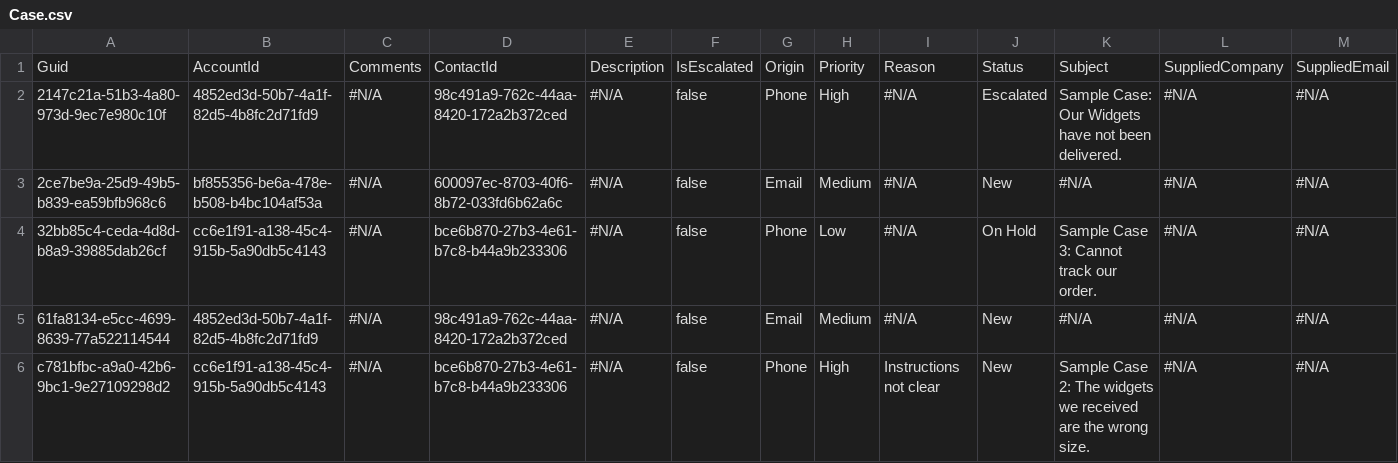
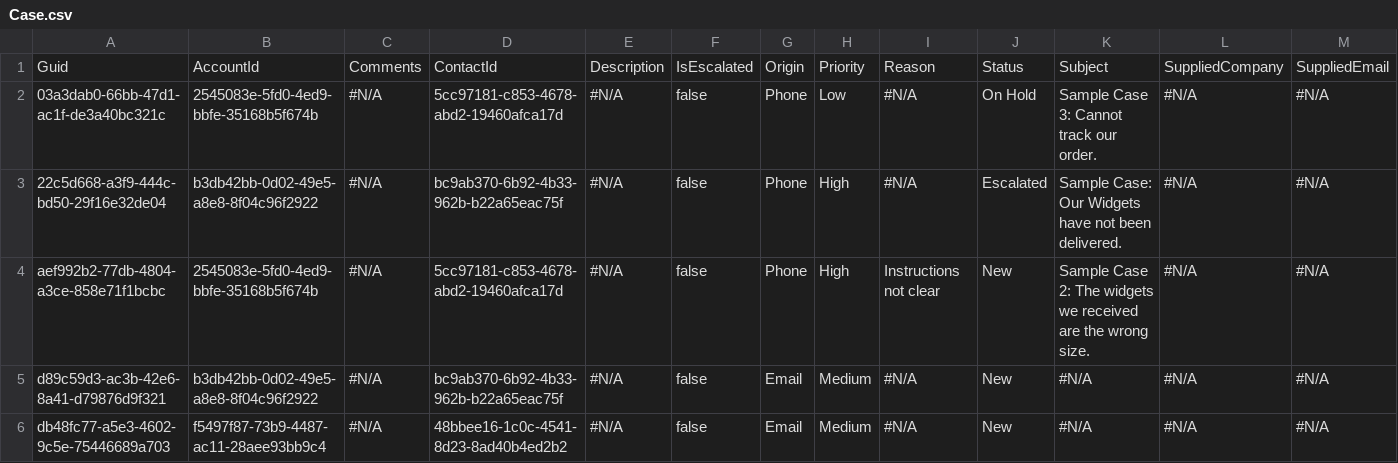
Before and after one commit to Prodlymoover/CPQTest5, a CSV file: Case.csv, drawn as a sheet; only a part is shown; removed rows and columns are numbered as before the commit, all else as after; rows hold the shown columns only; the diff names each change by its address in the sheet, - before the commit and + after, or states it on an @@ line.

```diff
--- a/Case.csv
+++ b/Case.csv
+row 2: 03a3dab0-66bb-47d1-ac1f-de3a40bc321c | 2545083e-5fd0-4ed9-bbfe-35168b5f674b | #N/A | 5cc97181-c853-4678-abd2-19460afca17d | #N/A | false | Phone | Low | #N/A | On Hold | Sample Case 3: Cannot track our order. | #N/A | #N/A
-A3: 2147c21a-51b3-4a80-973d-9ec7e980c10f
+A3: 22c5d668-a3f9-444c-bd50-29f16e32de04
-B3: 4852ed3d-50b7-4a1f-82d5-4b8fc2d71fd9
+B3: b3db42bb-0d02-49e5-a8e8-8f04c96f2922
-D3: 98c491a9-762c-44aa-8420-172a2b372ced
+D3: bc9ab370-6b92-4b33-962b-b22a65eac75f
+row 4: aef992b2-77db-4804-a3ce-858e71f1bcbc | 2545083e-5fd0-4ed9-bbfe-35168b5f674b | #N/A | 5cc97181-c853-4678-abd2-19460afca17d | #N/A | false | Phone | High | Instructions not clear | New | Sample Case 2: The widgets we received are the wrong size. | #N/A | #N/A
-A5: 2ce7be9a-25d9-49b5-b839-ea59bfb968c6
+A5: d89c59d3-ac3b-42e6-8a41-d79876d9f321
-B5: bf855356-be6a-478e-b508-b4bc104af53a
+B5: b3db42bb-0d02-49e5-a8e8-8f04c96f2922
-D5: 600097ec-8703-40f6-8b72-033fd6b62a6c
+D5: bc9ab370-6b92-4b33-962b-b22a65eac75f
-row 4: 32bb85c4-ceda-4d8d-b8a9-39885dab26cf | cc6e1f91-a138-45c4-915b-5a90db5c4143 | #N/A | bce6b870-27b3-4e61-b7c8-b44a9b233306 | #N/A | false | Phone | Low | #N/A | On Hold | Sample Case 3: Cannot track our order. | #N/A | #N/A
-A6: 61fa8134-e5cc-4699-8639-77a522114544
+A6: db48fc77-a5e3-4602-9c5e-75446689a703
-B6: 4852ed3d-50b7-4a1f-82d5-4b8fc2d71fd9
+B6: f5497f87-73b9-4487-ac11-28aee93bb9c4
-D6: 98c491a9-762c-44aa-8420-172a2b372ced
+D6: 48bbee16-1c0c-4541-8d23-8ad40b4ed2b2
-row 6: c781bfbc-a9a0-42b6-9bc1-9e27109298d2 | cc6e1f91-a138-45c4-915b-5a90db5c4143 | #N/A | bce6b870-27b3-4e61-b7c8-b44a9b233306 | #N/A | false | Phone | High | Instructions not clear | New | Sample Case 2: The widgets we received are the wrong size. | #N/A | #N/A
```
Also changed, not shown: Account.csv, Asset.csv, 3 other files.
